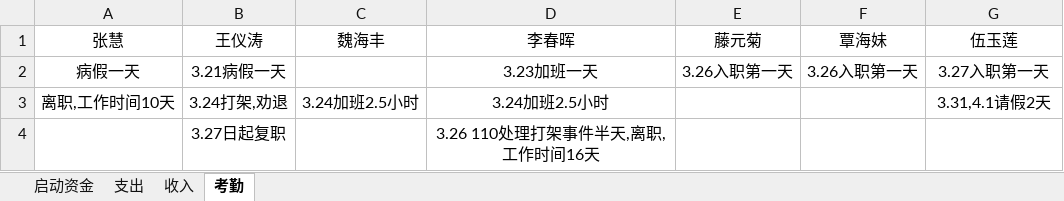
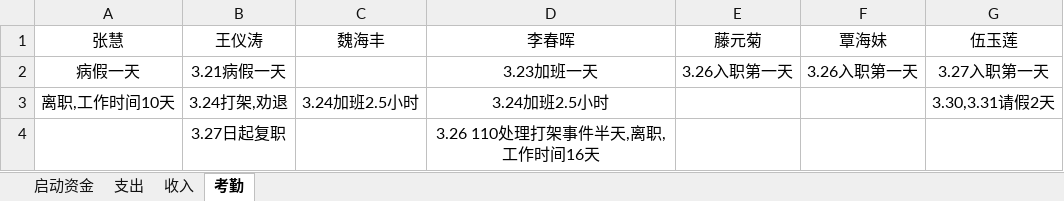
Before and after one commit to suda8/test, an Excel workbook: 食堂窗口收支明细表.xlsx, sheet 考勤, drawn as a sheet; values as stored, in another font and other column widths than the file's, no borders; the diff names each change by its address in the sheet, - before the commit and + after, or states it on an @@ line.

```diff
--- a/食堂窗口收支明细表.xlsx (sheet 考勤)
+++ b/食堂窗口收支明细表.xlsx (sheet 考勤)
-G3 (伍玉莲): 3.31,4.1请假2天
+G3 (伍玉莲): 3.30,3.31请假2天
```
Also changed, not shown: sheet 收入.
